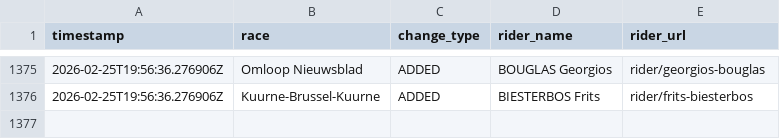
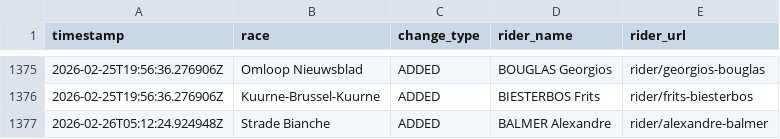
Before and after one commit to nigellindemann-dev/wm26, a CSV file: output/startlist_changes.csv, drawn as a sheet; only a part is shown, gaps mark what is left out; the diff names each change by its address in the sheet, - before the commit and + after, or states it on an @@ line.

```diff
--- a/output/startlist_changes.csv
+++ b/output/startlist_changes.csv
+row 1377: 2026-02-26T05:12:24.924948Z | Strade Bianche | ADDED | BALMER Alexandre | rider/alexandre-balmer
```
Also changed, not shown: output/startlist_matrix.csv, 2 other files.
